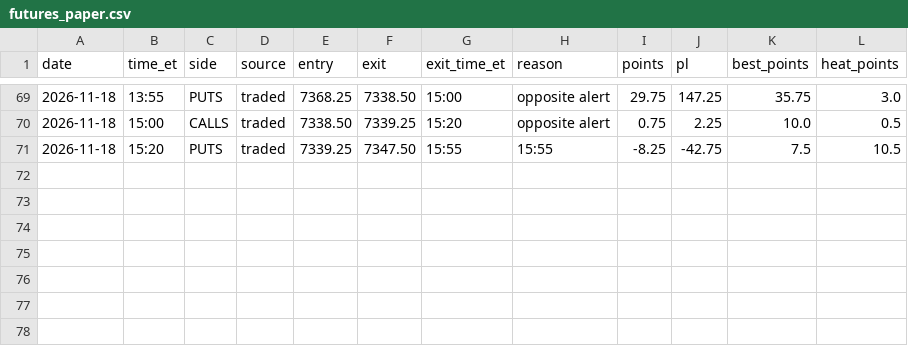
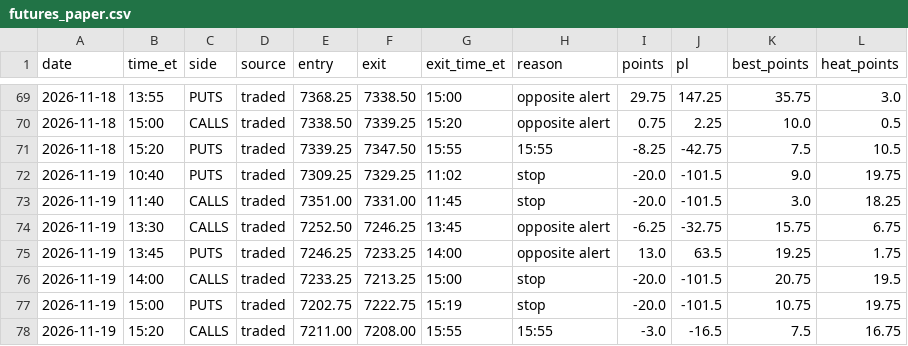
Before and after one commit to thetrinmillenia/belle-backtest, a CSV file: results/futures_paper.csv, drawn as a sheet; only a part is shown, gaps mark what is left out; the diff names each change by its address in the sheet, - before the commit and + after, or states it on an @@ line.

Commit message:
Futures paper results

```diff
--- a/results/futures_paper.csv
+++ b/results/futures_paper.csv
+row 72: 2026-11-19 | 10:40 | PUTS | traded | 7309.25 | 7329.25 | 11:02 | stop | -20.0 | -101.5 | 9.0 | 19.75
+row 73: 2026-11-19 | 11:40 | CALLS | traded | 7351.00 | 7331.00 | 11:45 | stop | -20.0 | -101.5 | 3.0 | 18.25
+row 74: 2026-11-19 | 13:30 | CALLS | traded | 7252.50 | 7246.25 | 13:45 | opposite alert | -6.25 | -32.75 | 15.75 | 6.75
+row 75: 2026-11-19 | 13:45 | PUTS | traded | 7246.25 | 7233.25 | 14:00 | opposite alert | 13.0 | 63.5 | 19.25 | 1.75
+row 76: 2026-11-19 | 14:00 | CALLS | traded | 7233.25 | 7213.25 | 15:00 | stop | -20.0 | -101.5 | 20.75 | 19.5
+row 77: 2026-11-19 | 15:00 | PUTS | traded | 7202.75 | 7222.75 | 15:19 | stop | -20.0 | -101.5 | 10.75 | 19.75
+row 78: 2026-11-19 | 15:20 | CALLS | traded | 7211.00 | 7208.00 | 15:55 | 15:55 | -3.0 | -16.5 | 7.5 | 16.75
```
